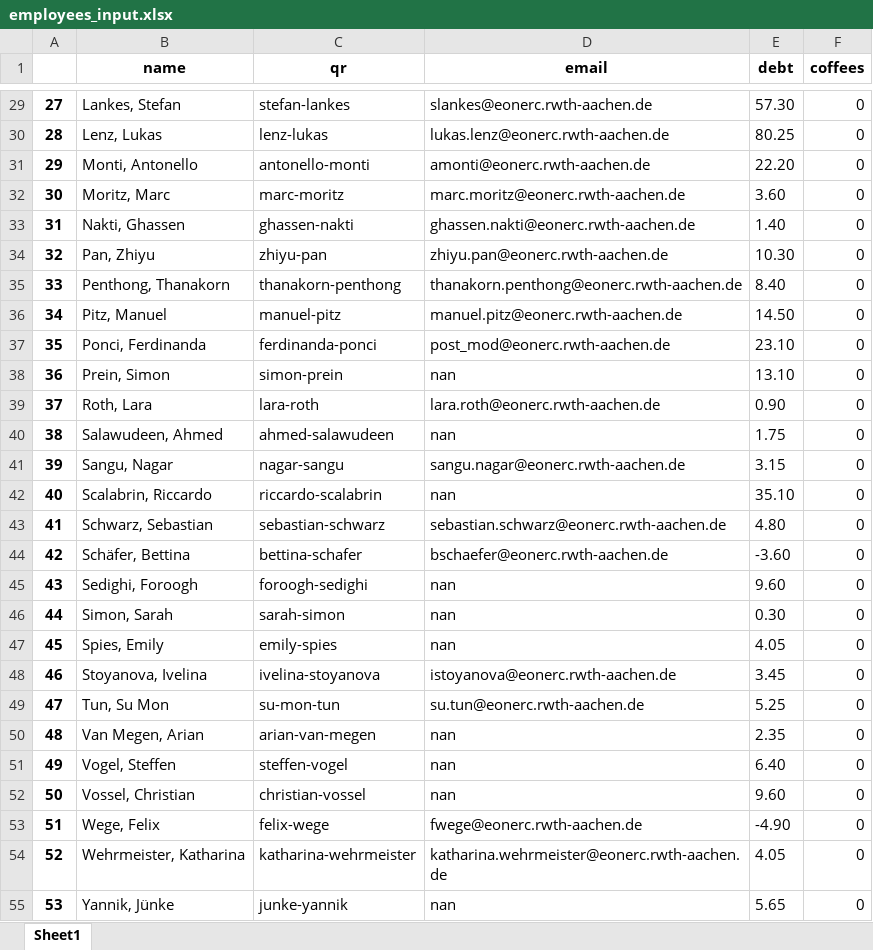
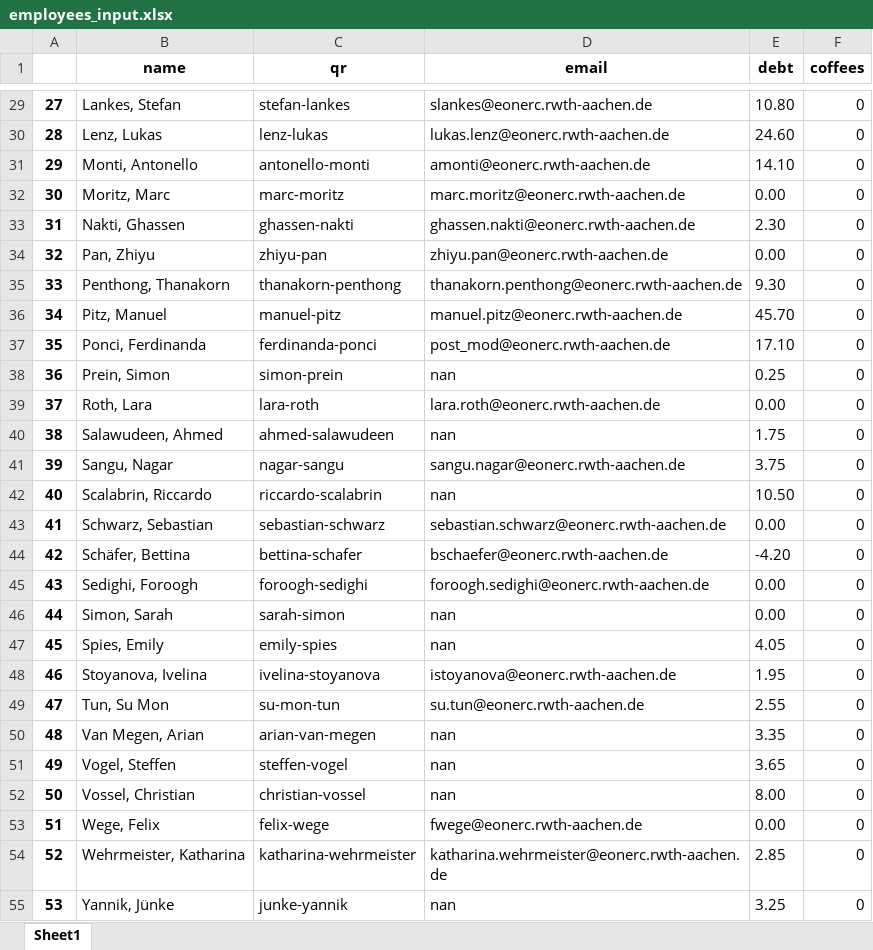
Before and after one commit to UniqueGithubUsername/acs-coffee, an Excel workbook: acs_coffee_management/employees_input.xlsx, sheet Sheet1, drawn as a sheet; only a part is shown, gaps mark what is left out; values as stored, in another font and other column widths than the file's, no borders; the diff covers the shown part only; the diff names each change by its address in the sheet, - before the commit and + after, or states it on an @@ line.

```diff
--- a/acs_coffee_management/employees_input.xlsx (sheet Sheet1)
+++ b/acs_coffee_management/employees_input.xlsx (sheet Sheet1)
-E29 (debt): 57.30
+E29 (debt): 10.80
-E30 (debt): 80.25
+E30 (debt): 24.60
-E31 (debt): 22.20
+E31 (debt): 14.10
-E32 (debt): 3.60
+E32 (debt): 0.00
-E33 (debt): 1.40
+E33 (debt): 2.30
-E34 (debt): 10.30
+E34 (debt): 0.00
-E35 (debt): 8.40
+E35 (debt): 9.30
-E36 (debt): 14.50
+E36 (debt): 45.70
-E37 (debt): 23.10
+E37 (debt): 17.10
-E38 (debt): 13.10
+E38 (debt): 0.25
-E39 (debt): 0.90
+E39 (debt): 0.00
-E41 (debt): 3.15
+E41 (debt): 3.75
-E42 (debt): 35.10
+E42 (debt): 10.50
-E43 (debt): 4.80
+E43 (debt): 0.00
-E44 (debt): -3.60
+E44 (debt): -4.20
-D45 (email): nan
+D45 (email): foroogh.sedighi@eonerc.rwth-aachen.de
-E45 (debt): 9.60
+E45 (debt): 0.00
-E46 (debt): 0.30
+E46 (debt): 0.00
-E48 (debt): 3.45
+E48 (debt): 1.95
-E49 (debt): 5.25
+E49 (debt): 2.55
-E50 (debt): 2.35
+E50 (debt): 3.35
-E51 (debt): 6.40
+E51 (debt): 3.65
-E52 (debt): 9.60
+E52 (debt): 8.00
-E53 (debt): -4.90
+E53 (debt): 0.00
-E54 (debt): 4.05
+E54 (debt): 2.85
-E55 (debt): 5.65
+E55 (debt): 3.25
```
Also changed, not shown: 26 edited cells elsewhere in this sheet, 23 other files.
